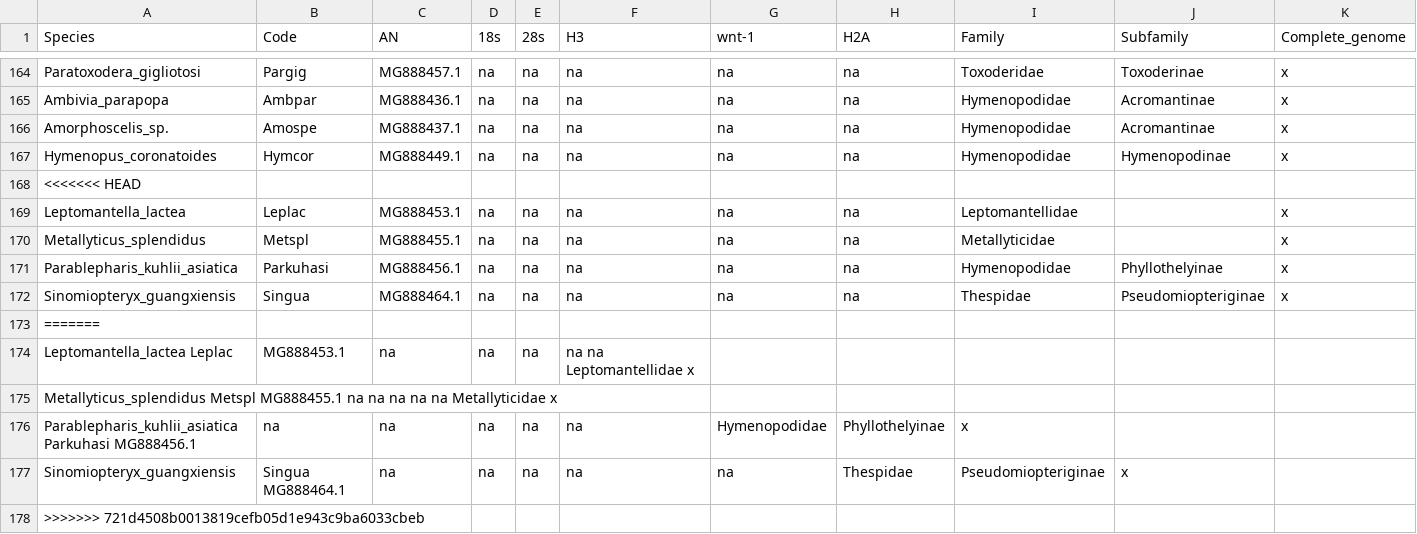
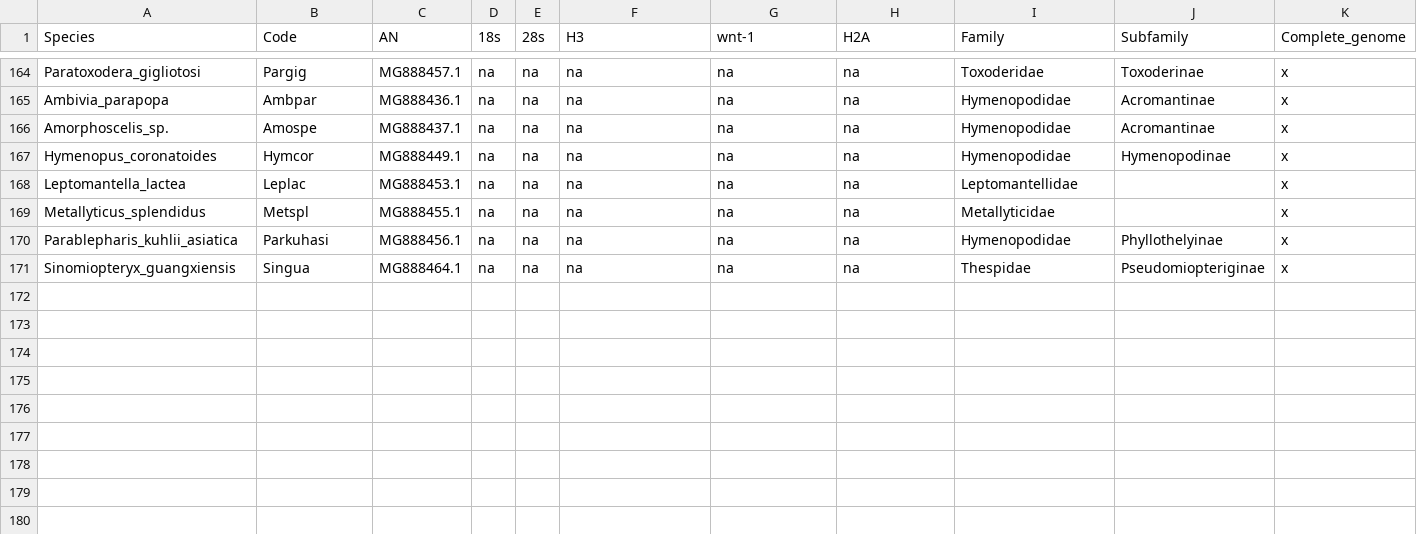
Before and after one commit to bacconipietro/Tirocinio_magistrale, a TSV file: 00_data/00_Mantodea_NCBIdata/01_dataset/Mantodea_NCBIdataset.tsv, drawn as a sheet; only a part is shown, gaps mark what is left out; the diff names each change by its address in the sheet, - before the commit and + after, or states it on an @@ line.

```diff
--- a/00_data/00_Mantodea_NCBIdata/01_dataset/Mantodea_NCBIdataset.tsv
+++ b/00_data/00_Mantodea_NCBIdata/01_dataset/Mantodea_NCBIdataset.tsv
-row 168: <<<<<<< HEAD
-row 173: =======
-row 174: Leptomantella_lactea Leplac | MG888453.1 | na | na | na | na na Leptomantellidae x
-row 175: Metallyticus_splendidus Metspl MG888455.1 na na na na na Metallyticidae x
-row 176: Parablepharis_kuhlii_asiatica Parkuhasi MG888456.1 | na | na | na | na | na | Hymenopodidae | Phyllothelyinae | x
-row 177: Sinomiopteryx_guangxiensis | Singua MG888464.1 | na | na | na | na | na | Thespidae | Pseudomiopteriginae | x
-row 178: >>>>>>> 721d4508b0013819cefb05d1e943c9ba6033cbeb
```
